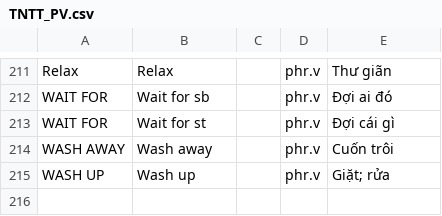
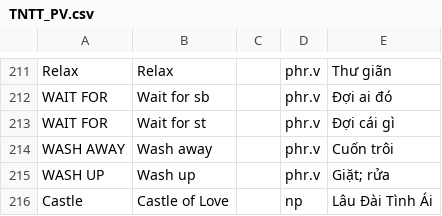
Before and after one commit to lgq2605/wordlab, a CSV file: database/others/TNTT_PV.csv, drawn as a sheet; only a part is shown, gaps mark what is left out.

Commit message:
Update TNTT_PV.csv

```diff
--- a/database/others/TNTT_PV.csv
+++ b/database/others/TNTT_PV.csv
@@ -215 +215,2 @@ WASH AWAY,Wash away,,phr.v,Cuốn trôi
 WASH UP,Wash up,,phr.v,Giặt; rửa
+Castle, Castle of Love,,np,Lâu Đài Tình Ái
```
